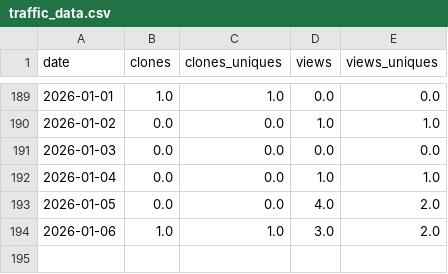
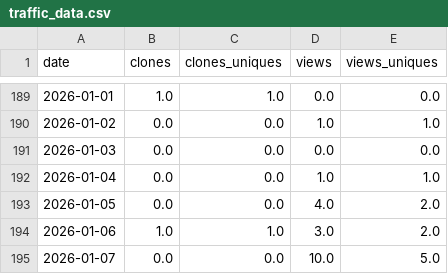
Before and after one commit to ThomTech0/ThomTech0.github.io, a CSV file: traffic_data.csv, drawn as a sheet; only a part is shown, gaps mark what is left out.

Commit message:
Update traffic 2026-01-08 17:24:00

```diff
--- a/traffic_data.csv
+++ b/traffic_data.csv
@@ -194 +194,2 @@ date,clones,clones_uniques,views,views_uniques
 2026-01-06,1.0,1.0,3.0,2.0
+2026-01-07,0.0,0.0,10.0,5.0
```
Also changed, not shown: 1 other file.
